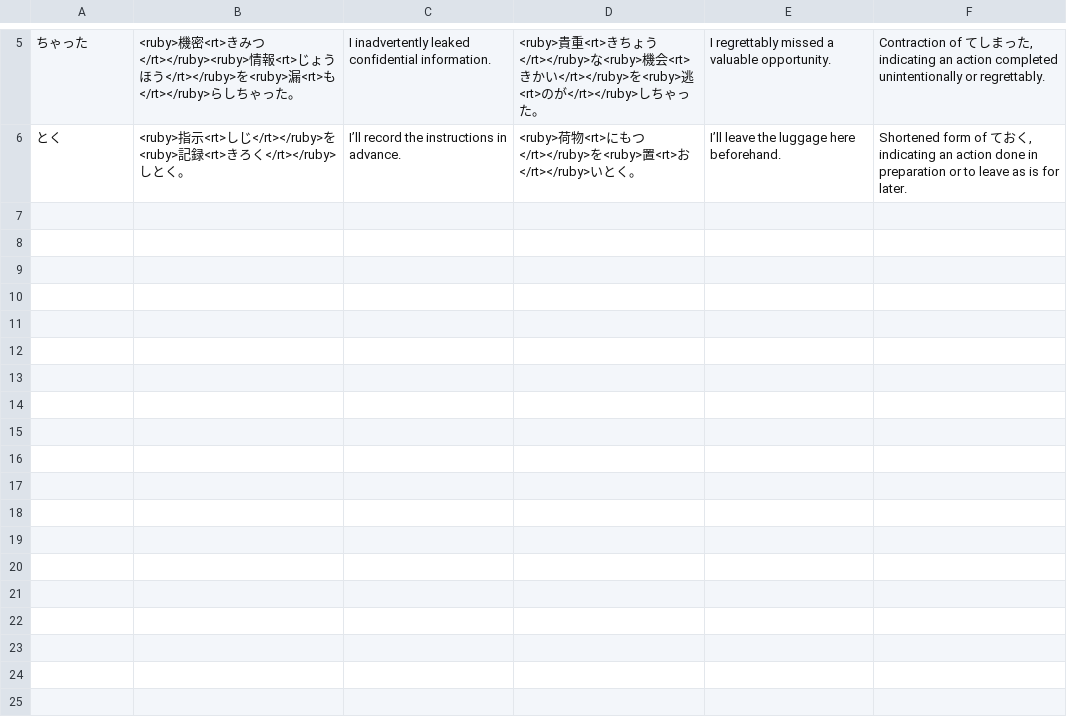
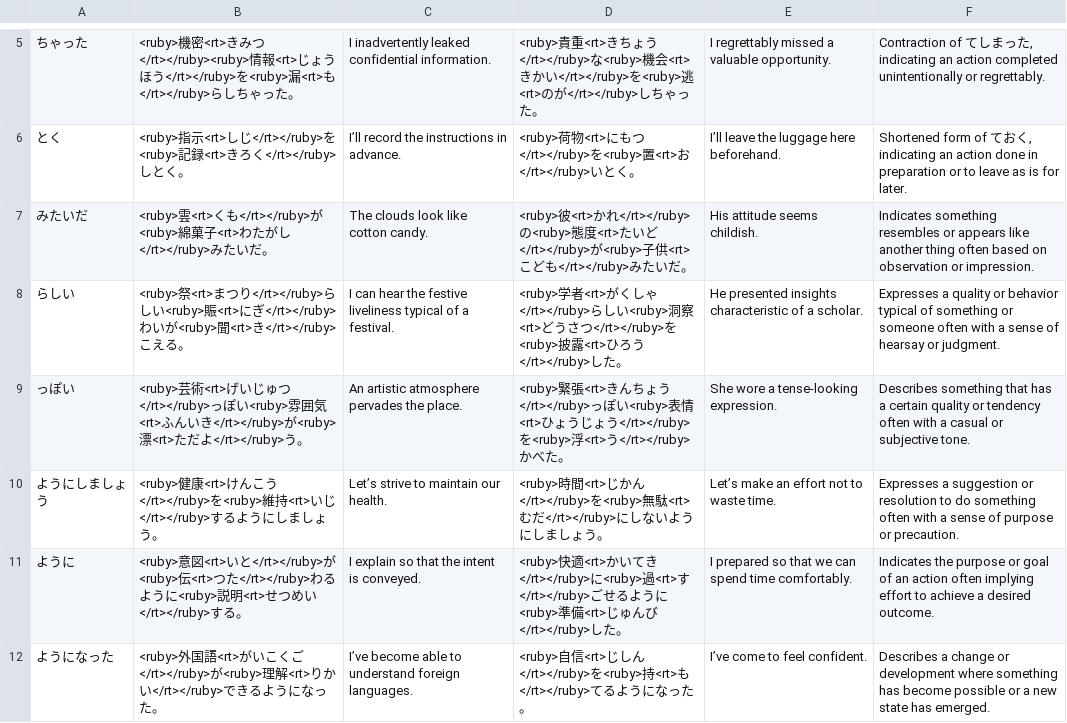
Before and after one commit to deepcodesoln/tango, a CSV file: grammar/n3.csv, drawn as a sheet; only a part is shown, gaps mark what is left out; the diff covers the shown part only.

```diff
--- a/grammar/n3.csv
+++ b/grammar/n3.csv
@@ -6 +6,7 @@
 とく,<ruby>指示<rt>しじ</rt></ruby>を<ruby>記録<rt>きろく</rt></ruby>しとく。,I’ll record the instructions in advance.,<ruby>荷物<rt>にもつ</rt></ruby>を<ruby>置<rt>お</rt></ruby>いとく。,I’ll leave the luggage here beforehand.,"Shortened form of ておく, indicating an action done in preparation or to leave as is for later."
+みたいだ,<ruby>雲<rt>くも</rt></ruby>が<ruby>綿菓子<rt>わたがし</rt></ruby>みたいだ。,The clouds look like cotton candy.,<ruby>彼<rt>かれ</rt></ruby>の<ruby>態度<rt>たいど</rt></ruby>が<ruby>子供<rt>こども</rt></ruby>みたいだ。,His attitude seems childish.,Indicates something resembles or appears like another thing often based on observation or impression.
+らしい,<ruby>祭<rt>まつり</rt></ruby>らしい<ruby>賑<rt>にぎ</rt></ruby>わいが<ruby>聞<rt>き</rt></ruby>こえる。,I can hear the festive liveliness typical of a festival.,<ruby>学者<rt>がくしゃ</rt></ruby>らしい<ruby>洞察<rt>どうさつ</rt></ruby>を<ruby>披露<rt>ひろう</rt></ruby>した。,He presented insights characteristic of a scholar.,Expresses a quality or behavior typical of something or someone often with a sense of hearsay or judgment.
+っぽい,<ruby>芸術<rt>げいじゅつ</rt></ruby>っぽい<ruby>雰囲気<rt>ふんいき</rt></ruby>が<ruby>漂<rt>ただよ</rt></ruby>う。,An artistic atmosphere pervades the place.,<ruby>緊張<rt>きんちょう</rt></ruby>っぽい<ruby>表情<rt>ひょうじょう</rt></ruby>を<ruby>浮<rt>う</rt></ruby>かべた。,She wore a tense-looking expression.,Describes something that has a certain quality or tendency often with a casual or subjective tone.
+ようにしましょう,<ruby>健康<rt>けんこう</rt></ruby>を<ruby>維持<rt>いじ</rt></ruby>するようにしましょう。,Let’s strive to maintain our health.,<ruby>時間<rt>じかん</rt></ruby>を<ruby>無駄<rt>むだ</rt></ruby>にしないようにしましょう。,Let’s make an effort not to waste time.,Expresses a suggestion or resolution to do something often with a sense of purpose or precaution.
+ように,<ruby>意図<rt>いと</rt></ruby>が<ruby>伝<rt>つた</rt></ruby>わるように<ruby>説明<rt>せつめい</rt></ruby>する。,I explain so that the intent is conveyed.,<ruby>快適<rt>かいてき</rt></ruby>に<ruby>過<rt>す</rt></ruby>ごせるように<ruby>準備<rt>じゅんび</rt></ruby>した。,I prepared so that we can spend time comfortably.,Indicates the purpose or goal of an action often implying effort to achieve a desired outcome.
+ようになった,<ruby>外国語<rt>がいこくご</rt></ruby>が<ruby>理解<rt>りかい</rt></ruby>できるようになった。,I’ve become able to understand foreign languages.,<ruby>自信<rt>じしん</rt></ruby>を<ruby>持<rt>も</rt></ruby>てるようになった。,I’ve come to feel confident.,Describes a change or development where something has become possible or a new state has emerged.
```
Also changed, not shown: 6 added rows elsewhere in this file.
